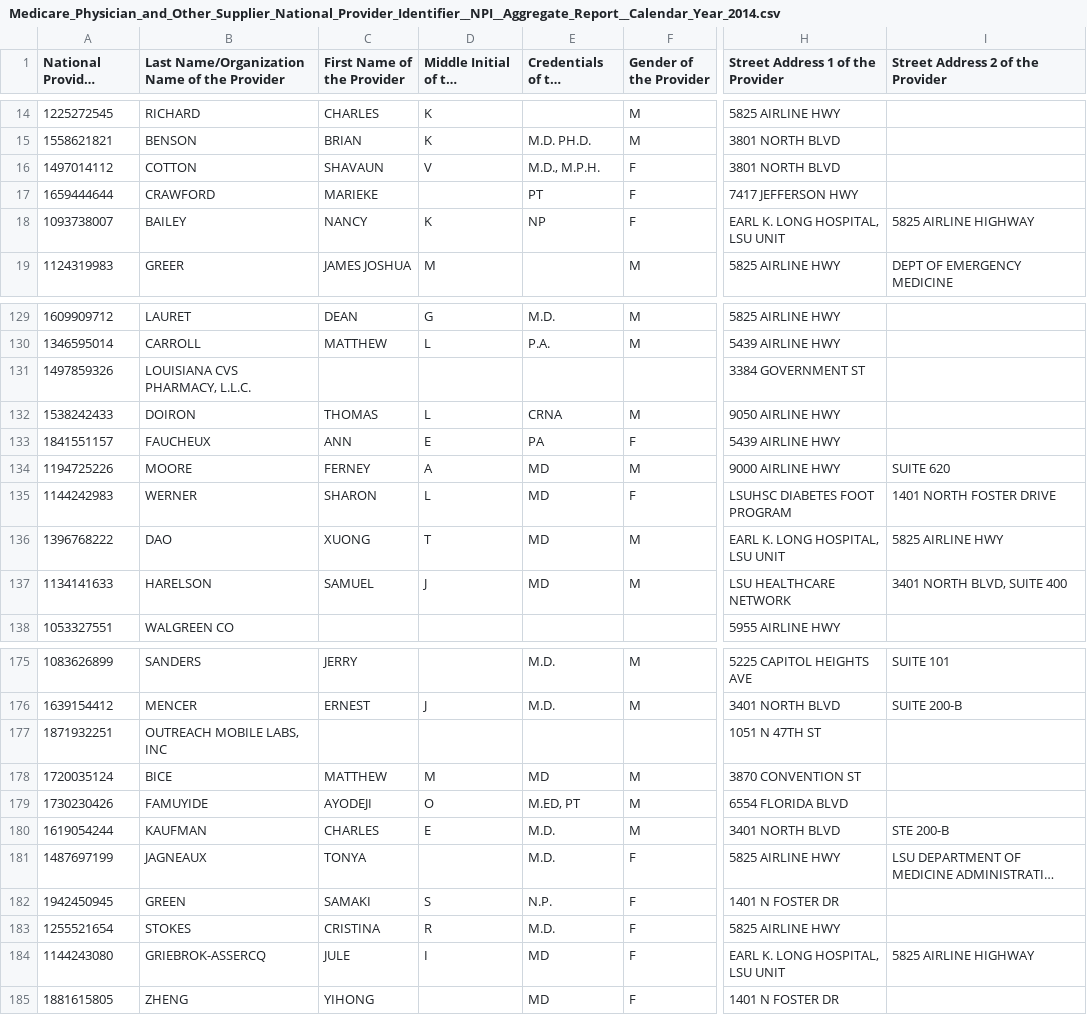
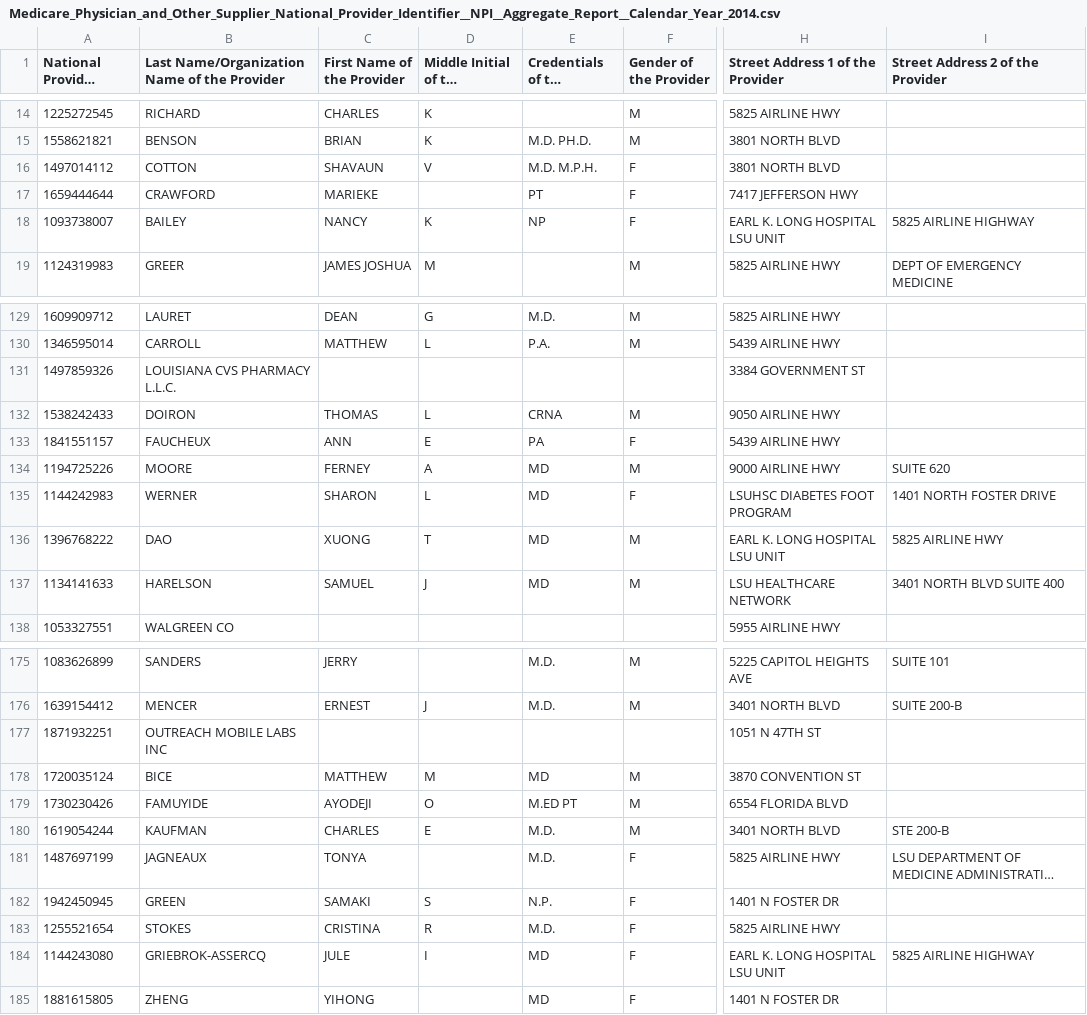
Before and after one commit to Cadetho/ProviderMapping, a CSV file: Medicare_Physician_and_Other_Supplier_National_Provider_Identifier__NPI__Aggregate_Report__Calendar_Year_2014.csv, drawn as a sheet; only a part is shown, gaps mark what is left out; long unchanged cells end in …; the diff covers the shown part only; the diff names each change by its address in the sheet, - before the commit and + after, or states it on an @@ line.

```diff
--- a/Medicare_Physician_and_Other_Supplier_National_Provider_Identifier__NPI__Aggregate_Report__Calendar_Year_2014.csv
+++ b/Medicare_Physician_and_Other_Supplier_National_Provider_Identifier__NPI__Aggregate_Report__Calendar_Year_2014.csv
-E16 (Credentials of the Provider): M.D., M.P.H.
+E16 (Credentials of the Provider): M.D. M.P.H.
-H18 (Street Address 1 of the Provider): EARL K. LONG HOSPITAL, LSU UNIT
+H18 (Street Address 1 of the Provider): EARL K. LONG HOSPITAL LSU UNIT
-B131: LOUISIANA CVS PHARMACY, L.L.C.
+B131: LOUISIANA CVS PHARMACY L.L.C.
-H136 (Street Address 1 of the Provider): EARL K. LONG HOSPITAL, LSU UNIT
+H136 (Street Address 1 of the Provider): EARL K. LONG HOSPITAL LSU UNIT
-I137 (Street Address 2 of the Provider): 3401 NORTH BLVD, SUITE 400
+I137 (Street Address 2 of the Provider): 3401 NORTH BLVD SUITE 400
-B177: OUTREACH MOBILE LABS, INC
+B177: OUTREACH MOBILE LABS INC
-E179 (Credentials of the Provider): M.ED, PT
+E179 (Credentials of the Provider): M.ED PT
-H184 (Street Address 1 of the Provider): EARL K. LONG HOSPITAL, LSU UNIT
+H184 (Street Address 1 of the Provider): EARL K. LONG HOSPITAL LSU UNIT
```
Also changed, not shown: 27 edited cells elsewhere in this file, nbrBCBSProviders.csv.
